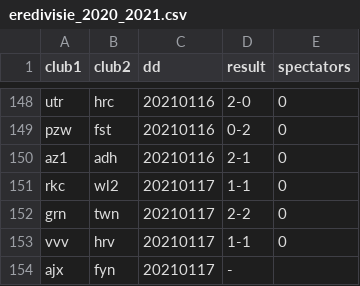
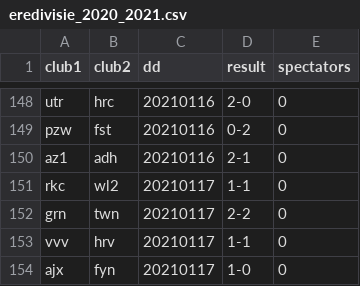
Before and after one commit to epsig/shob, a CSV file: data/sport/eredivisie/eredivisie_2020_2021.csv, drawn as a sheet; only a part is shown, gaps mark what is left out.

Commit message:
#32 add result klassieker

```diff
--- a/data/sport/eredivisie/eredivisie_2020_2021.csv
+++ b/data/sport/eredivisie/eredivisie_2020_2021.csv
@@ -153,2 +153,2 @@ grn,twn,20210117,2-2,0
 vvv,hrv,20210117,1-1,0
-ajx,fyn,20210117,-,
+ajx,fyn,20210117,1-0,0
```
Also changed, not shown: 5 other files.
